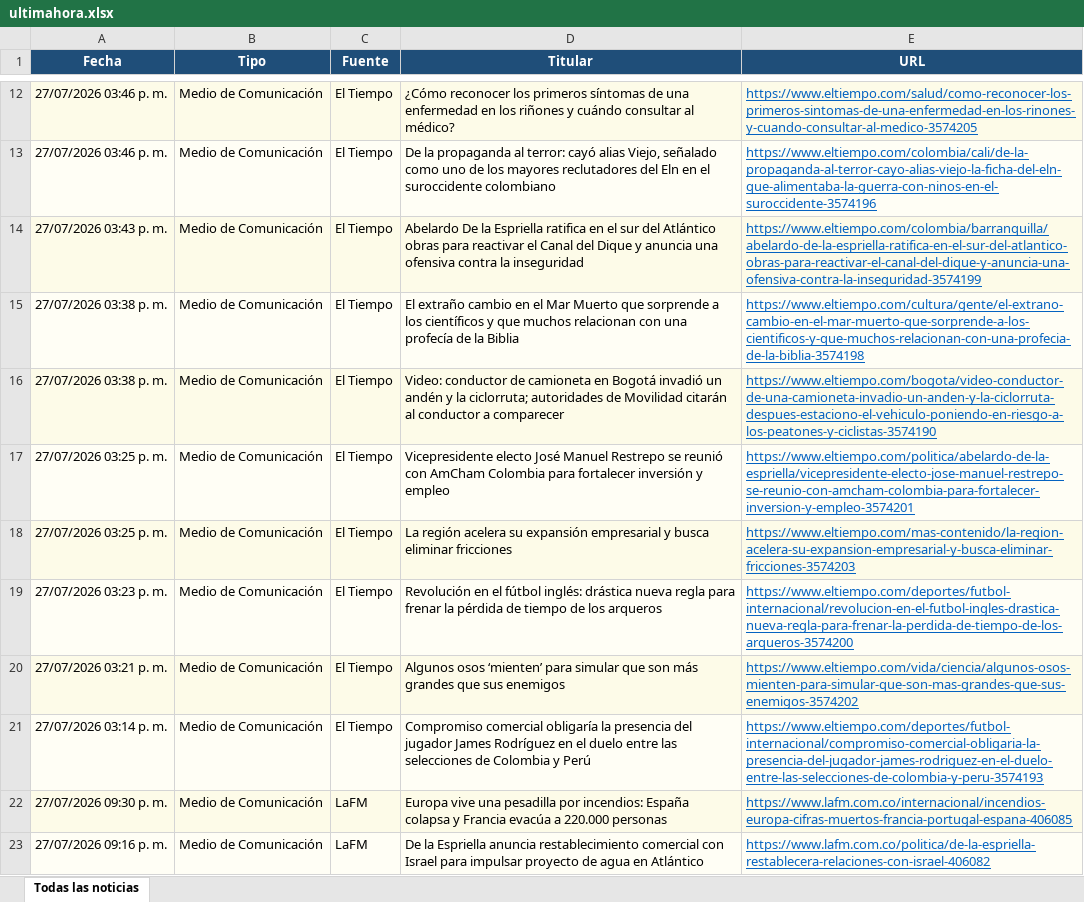
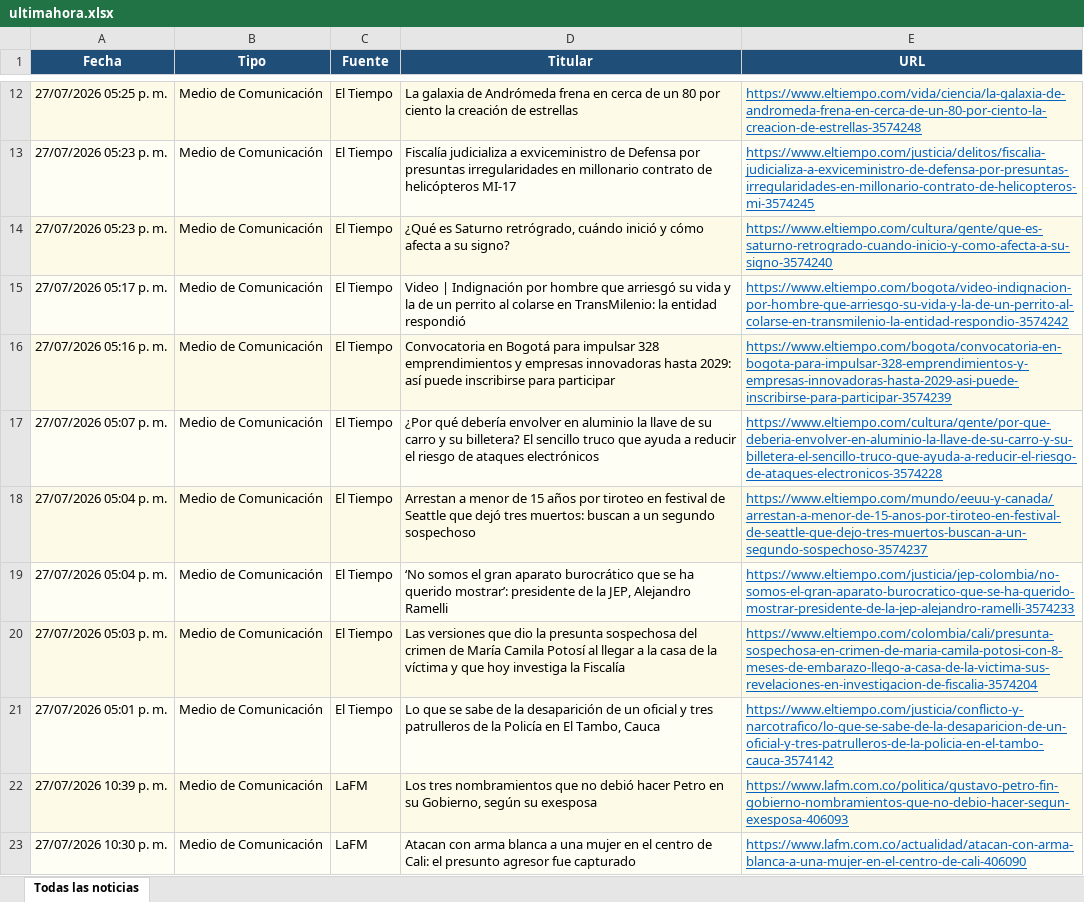
Before and after one commit to kevin961312/UltimaHora, an Excel workbook: docs/ultimahora.xlsx, sheet Todas las noticias, drawn as a sheet; only a part is shown, gaps mark what is left out; the shorter side is filled out with more unchanged rows; values as stored, in another font and other column widths than the file's, no borders; the diff covers the shown part only; the diff names each change by its address in the sheet, - before the commit and + after, or states it on an @@ line.

```diff
--- a/docs/ultimahora.xlsx (sheet Todas las noticias)
+++ b/docs/ultimahora.xlsx (sheet Todas las noticias)
-A12 (Fecha): 27/07/2026 03:46 p. m.
+A12 (Fecha): 27/07/2026 05:25 p. m.
-D12 (Titular): ¿Cómo reconocer los primeros síntomas de una enfermedad en los riñones y cuándo consultar al médico?
+D12 (Titular): La galaxia de Andrómeda frena en cerca de un 80 por ciento la creación de estrellas
-E12 (URL): https://www.eltiempo.com/salud/como-reconocer-los-primeros-sintomas-de-una-enfermedad-en-los-rinones-y-cuando-consultar-al-medico-3574205
+E12 (URL): https://www.eltiempo.com/vida/ciencia/la-galaxia-de-andromeda-frena-en-cerca-de-un-80-por-ciento-la-creacion-de-estrellas-3574248
-A13 (Fecha): 27/07/2026 03:46 p. m.
+A13 (Fecha): 27/07/2026 05:23 p. m.
-D13 (Titular): De la propaganda al terror: cayó alias Viejo, señalado como uno de los mayores reclutadores del Eln en el suroccidente colombiano
+D13 (Titular): Fiscalía judicializa a exviceministro de Defensa por presuntas irregularidades en millonario contrato de helicópteros MI-17
-E13 (URL): https://www.eltiempo.com/colombia/cali/de-la-propaganda-al-terror-cayo-alias-viejo-la-ficha-del-eln-que-alimentaba-la-guerra-con-ninos-en-el-suroccidente-3574196
+E13 (URL): https://www.eltiempo.com/justicia/delitos/fiscalia-judicializa-a-exviceministro-de-defensa-por-presuntas-irregularidades-en-millonario-contrato-de-helicopteros-mi-3574245
-A14 (Fecha): 27/07/2026 03:43 p. m.
+A14 (Fecha): 27/07/2026 05:23 p. m.
-D14 (Titular): Abelardo De la Espriella ratifica en el sur del Atlántico obras para reactivar el Canal del Dique y anuncia una ofensiva contra la inseguridad
+D14 (Titular): ¿Qué es Saturno retrógrado, cuándo inició y cómo afecta a su signo?
-E14 (URL): https://www.eltiempo.com/colombia/barranquilla/abelardo-de-la-espriella-ratifica-en-el-sur-del-atlantico-obras-para-reactivar-el-canal-del-dique-y-anuncia-una-ofensiva-contra-la-inseguridad-3574199
+E14 (URL): https://www.eltiempo.com/cultura/gente/que-es-saturno-retrogrado-cuando-inicio-y-como-afecta-a-su-signo-3574240
-A15 (Fecha): 27/07/2026 03:38 p. m.
+A15 (Fecha): 27/07/2026 05:17 p. m.
-D15 (Titular): El extraño cambio en el Mar Muerto que sorprende a los científicos y que muchos relacionan con una profecía de la Biblia
+D15 (Titular): Video | Indignación por hombre que arriesgó su vida y la de un perrito al colarse en TransMilenio: la entidad respondió
-E15 (URL): https://www.eltiempo.com/cultura/gente/el-extrano-cambio-en-el-mar-muerto-que-sorprende-a-los-cientificos-y-que-muchos-relacionan-con-una-profecia-de-la-biblia-3574198
+E15 (URL): https://www.eltiempo.com/bogota/video-indignacion-por-hombre-que-arriesgo-su-vida-y-la-de-un-perrito-al-colarse-en-transmilenio-la-entidad-respondio-3574242
-A16 (Fecha): 27/07/2026 03:38 p. m.
+A16 (Fecha): 27/07/2026 05:16 p. m.
-D16 (Titular): Video: conductor de camioneta en Bogotá invadió un andén y la ciclorruta; autoridades de Movilidad citarán al conductor a comparecer
+D16 (Titular): Convocatoria en Bogotá para impulsar 328 emprendimientos y empresas innovadoras hasta 2029: así puede inscribirse para participar
-E16 (URL): https://www.eltiempo.com/bogota/video-conductor-de-una-camioneta-invadio-un-anden-y-la-ciclorruta-despues-estaciono-el-vehiculo-poniendo-en-riesgo-a-los-peatones-y-ciclistas-3574190
+E16 (URL): https://www.eltiempo.com/bogota/convocatoria-en-bogota-para-impulsar-328-emprendimientos-y-empresas-innovadoras-hasta-2029-asi-puede-inscribirse-para-participar-3574239
-A17 (Fecha): 27/07/2026 03:25 p. m.
+A17 (Fecha): 27/07/2026 05:07 p. m.
-D17 (Titular): Vicepresidente electo José Manuel Restrepo se reunió con AmCham Colombia para fortalecer inversión y empleo
+D17 (Titular): ¿Por qué debería envolver en aluminio la llave de su carro y su billetera? El sencillo truco que ayuda a reducir el riesgo de ataques electrónicos
-E17 (URL): https://www.eltiempo.com/politica/abelardo-de-la-espriella/vicepresidente-electo-jose-manuel-restrepo-se-reunio-con-amcham-colombia-para-fortalecer-inversion-y-empleo-3574201
+E17 (URL): https://www.eltiempo.com/cultura/gente/por-que-deberia-envolver-en-aluminio-la-llave-de-su-carro-y-su-billetera-el-sencillo-truco-que-ayuda-a-reducir-el-riesgo-de-ataques-electronicos-3574228
-A18 (Fecha): 27/07/2026 03:25 p. m.
+A18 (Fecha): 27/07/2026 05:04 p. m.
-D18 (Titular): La región acelera su expansión empresarial y busca eliminar fricciones
+D18 (Titular): Arrestan a menor de 15 años por tiroteo en festival de Seattle que dejó tres muertos: buscan a un segundo sospechoso
-E18 (URL): https://www.eltiempo.com/mas-contenido/la-region-acelera-su-expansion-empresarial-y-busca-eliminar-fricciones-3574203
+E18 (URL): https://www.eltiempo.com/mundo/eeuu-y-canada/arrestan-a-menor-de-15-anos-por-tiroteo-en-festival-de-seattle-que-dejo-tres-muertos-buscan-a-un-segundo-sospechoso-3574237
-A19 (Fecha): 27/07/2026 03:23 p. m.
+A19 (Fecha): 27/07/2026 05:04 p. m.
-D19 (Titular): Revolución en el fútbol inglés: drástica nueva regla para frenar la pérdida de tiempo de los arqueros
+D19 (Titular): ‘No somos el gran aparato burocrático que se ha querido mostrar’: presidente de la JEP, Alejandro Ramelli
-E19 (URL): https://www.eltiempo.com/deportes/futbol-internacional/revolucion-en-el-futbol-ingles-drastica-nueva-regla-para-frenar-la-perdida-de-tiempo-de-los-arqueros-3574200
+E19 (URL): https://www.eltiempo.com/justicia/jep-colombia/no-somos-el-gran-aparato-burocratico-que-se-ha-querido-mostrar-presidente-de-la-jep-alejandro-ramelli-3574233
-A20 (Fecha): 27/07/2026 03:21 p. m.
+A20 (Fecha): 27/07/2026 05:03 p. m.
-D20 (Titular): Algunos osos ‘mienten’ para simular que son más grandes que sus enemigos
+D20 (Titular): Las versiones que dio la presunta sospechosa del crimen de María Camila Potosí al llegar a la casa de la víctima y que hoy investiga la Fiscalía
-E20 (URL): https://www.eltiempo.com/vida/ciencia/algunos-osos-mienten-para-simular-que-son-mas-grandes-que-sus-enemigos-3574202
+E20 (URL): https://www.eltiempo.com/colombia/cali/presunta-sospechosa-en-crimen-de-maria-camila-potosi-con-8-meses-de-embarazo-llego-a-casa-de-la-victima-sus-revelaciones-en-investigacion-de-fiscalia-3574204
-A21 (Fecha): 27/07/2026 03:14 p. m.
+A21 (Fecha): 27/07/2026 05:01 p. m.
-D21 (Titular): Compromiso comercial obligaría la presencia del jugador James Rodríguez en el duelo entre las selecciones de Colombia y Perú
+D21 (Titular): Lo que se sabe de la desaparición de un oficial y tres patrulleros de la Policía en El Tambo, Cauca
-E21 (URL): https://www.eltiempo.com/deportes/futbol-internacional/compromiso-comercial-obligaria-la-presencia-del-jugador-james-rodriguez-en-el-duelo-entre-las-selecciones-de-colombia-y-peru-3574193
+E21 (URL): https://www.eltiempo.com/justicia/conflicto-y-narcotrafico/lo-que-se-sabe-de-la-desaparicion-de-un-oficial-y-tres-patrulleros-de-la-policia-en-el-tambo-cauca-3574142
+row 22: 27/07/2026 10:39 p. m. | Medio de Comunicación | LaFM | Los tres nombramientos que no debió hacer Petro en su Gobierno, según su exesposa | https://www.lafm.com.co/politica/gustavo-petro-fin-gobierno-nombramientos-que-no-debio-hacer-segun-exesposa-406093
+row 23: 27/07/2026 10:30 p. m. | Medio de Comunicación | LaFM | Atacan con arma blanca a una mujer en el centro de Cali: el presunto agresor fue capturado | https://www.lafm.com.co/actualidad/atacan-con-arma-blanca-a-una-mujer-en-el-centro-de-cali-406090
```
Also changed, not shown: 103 added rows, 105 removed rows, 17 moved rows and 134 edited cells elsewhere in this sheet, 1 other file.
